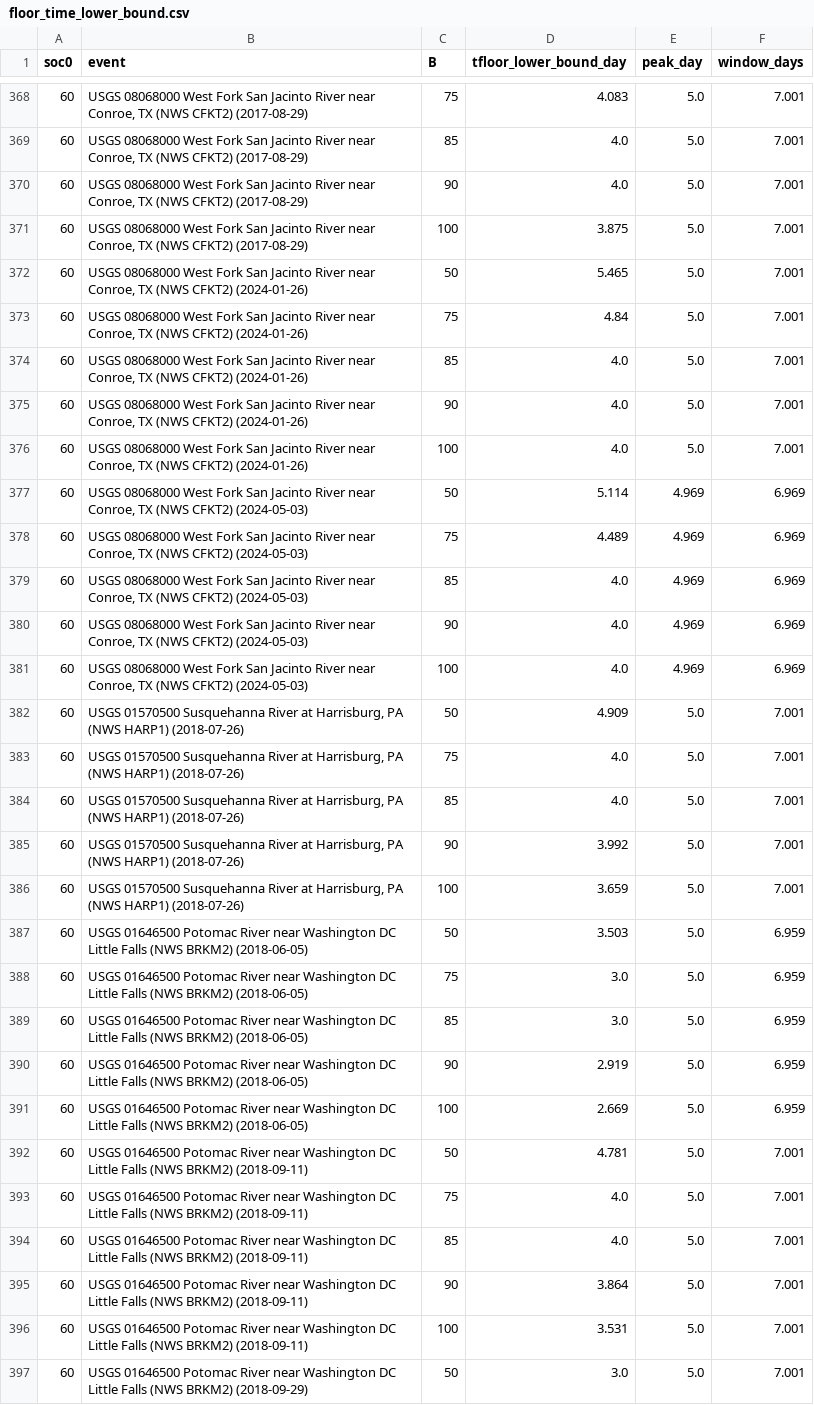
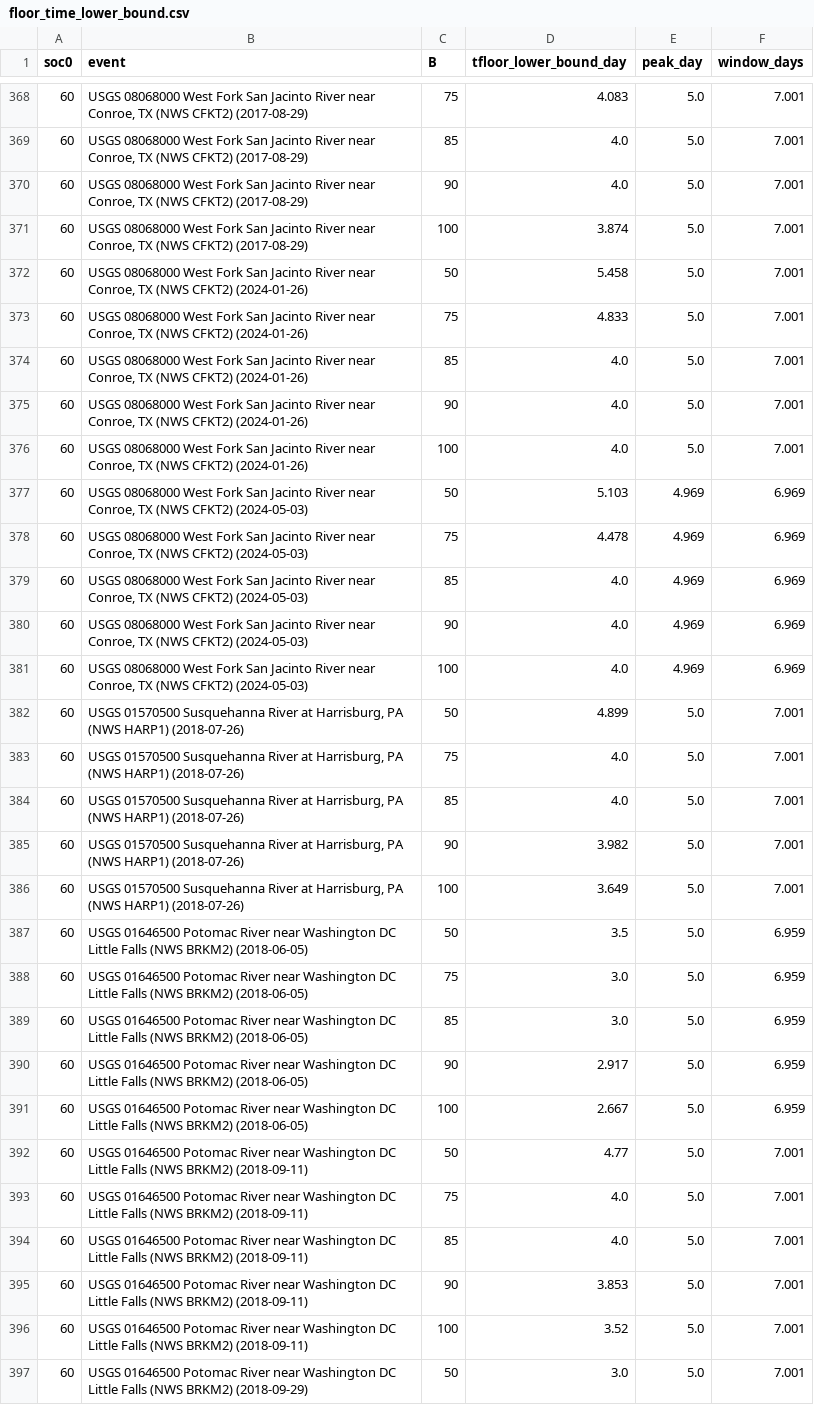
Before and after one commit to gedji2024/pq-cap-bench, a CSV file: theory/floor_time_lower_bound.csv, drawn as a sheet; only a part is shown, gaps mark what is left out; the diff covers the shown part only.

```diff
--- a/theory/floor_time_lower_bound.csv
+++ b/theory/floor_time_lower_bound.csv
@@ -370,5 +370,5 @@ soc0,event,B,tfloor_lower_bound_day,peak_day,window_days
 60,"USGS 08068000 West Fork San Jacinto River near Conroe, TX (NWS CFKT2) (2017-08-29)",90,4.0,5.0,7.001
-60,"USGS 08068000 West Fork San Jacinto River near Conroe, TX (NWS CFKT2) (2017-08-29)",100,3.875,5.0,7.001
-60,"USGS 08068000 West Fork San Jacinto River near Conroe, TX (NWS CFKT2) (2024-01-26)",50,5.465,5.0,7.001
-60,"USGS 08068000 West Fork San Jacinto River near Conroe, TX (NWS CFKT2) (2024-01-26)",75,4.84,5.0,7.001
+60,"USGS 08068000 West Fork San Jacinto River near Conroe, TX (NWS CFKT2) (2017-08-29)",100,3.874,5.0,7.001
+60,"USGS 08068000 West Fork San Jacinto River near Conroe, TX (NWS CFKT2) (2024-01-26)",50,5.458,5.0,7.001
+60,"USGS 08068000 West Fork San Jacinto River near Conroe, TX (NWS CFKT2) (2024-01-26)",75,4.833,5.0,7.001
 60,"USGS 08068000 West Fork San Jacinto River near Conroe, TX (NWS CFKT2) (2024-01-26)",85,4.0,5.0,7.001
@@ -376,4 +376,4 @@ soc0,event,B,tfloor_lower_bound_day,peak_day,window_days
 60,"USGS 08068000 West Fork San Jacinto River near Conroe, TX (NWS CFKT2) (2024-01-26)",100,4.0,5.0,7.001
-60,"USGS 08068000 West Fork San Jacinto River near Conroe, TX (NWS CFKT2) (2024-05-03)",50,5.114,4.969,6.969
-60,"USGS 08068000 West Fork San Jacinto River near Conroe, TX (NWS CFKT2) (2024-05-03)",75,4.489,4.969,6.969
+60,"USGS 08068000 West Fork San Jacinto River near Conroe, TX (NWS CFKT2) (2024-05-03)",50,5.103,4.969,6.969
+60,"USGS 08068000 West Fork San Jacinto River near Conroe, TX (NWS CFKT2) (2024-05-03)",75,4.478,4.969,6.969
 60,"USGS 08068000 West Fork San Jacinto River near Conroe, TX (NWS CFKT2) (2024-05-03)",85,4.0,4.969,6.969
@@ -381,17 +381,17 @@ soc0,event,B,tfloor_lower_bound_day,peak_day,window_days
 60,"USGS 08068000 West Fork San Jacinto River near Conroe, TX (NWS CFKT2) (2024-05-03)",100,4.0,4.969,6.969
-60,"USGS 01570500 Susquehanna River at Harrisburg, PA (NWS HARP1) (2018-07-26)",50,4.909,5.0,7.001
+60,"USGS 01570500 Susquehanna River at Harrisburg, PA (NWS HARP1) (2018-07-26)",50,4.899,5.0,7.001
 60,"USGS 01570500 Susquehanna River at Harrisburg, PA (NWS HARP1) (2018-07-26)",75,4.0,5.0,7.001
 60,"USGS 01570500 Susquehanna River at Harrisburg, PA (NWS HARP1) (2018-07-26)",85,4.0,5.0,7.001
-60,"USGS 01570500 Susquehanna River at Harrisburg, PA (NWS HARP1) (2018-07-26)",90,3.992,5.0,7.001
-60,"USGS 01570500 Susquehanna River at Harrisburg, PA (NWS HARP1) (2018-07-26)",100,3.659,5.0,7.001
-60,USGS 01646500 Potomac River near Washington DC Little Falls (NWS BRKM2) (2018-06-05),50,3.503,5.0,6.959
+60,"USGS 01570500 Susquehanna River at Harrisburg, PA (NWS HARP1) (2018-07-26)",90,3.982,5.0,7.001
+60,"USGS 01570500 Susquehanna River at Harrisburg, PA (NWS HARP1) (2018-07-26)",100,3.649,5.0,7.001
+60,USGS 01646500 Potomac River near Washington DC Little Falls (NWS BRKM2) (2018-06-05),50,3.5,5.0,6.959
 60,USGS 01646500 Potomac River near Washington DC Little Falls (NWS BRKM2) (2018-06-05),75,3.0,5.0,6.959
 60,USGS 01646500 Potomac River near Washington DC Little Falls (NWS BRKM2) (2018-06-05),85,3.0,5.0,6.959
-60,USGS 01646500 Potomac River near Washington DC Little Falls (NWS BRKM2) (2018-06-05),90,2.919,5.0,6.959
-60,USGS 01646500 Potomac River near Washington DC Little Falls (NWS BRKM2) (2018-06-05),100,2.669,5.0,6.959
-60,USGS 01646500 Potomac River near Washington DC Little Falls (NWS BRKM2) (2018-09-11),50,4.781,5.0,7.001
+60,USGS 01646500 Potomac River near Washington DC Little Falls (NWS BRKM2) (2018-06-05),90,2.917,5.0,6.959
+60,USGS 01646500 Potomac River near Washington DC Little Falls (NWS BRKM2) (2018-06-05),100,2.667,5.0,6.959
+60,USGS 01646500 Potomac River near Washington DC Little Falls (NWS BRKM2) (2018-09-11),50,4.77,5.0,7.001
 60,USGS 01646500 Potomac River near Washington DC Little Falls (NWS BRKM2) (2018-09-11),75,4.0,5.0,7.001
 60,USGS 01646500 Potomac River near Washington DC Little Falls (NWS BRKM2) (2018-09-11),85,4.0,5.0,7.001
-60,USGS 01646500 Potomac River near Washington DC Little Falls (NWS BRKM2) (2018-09-11),90,3.864,5.0,7.001
-60,USGS 01646500 Potomac River near Washington DC Little Falls (NWS BRKM2) (2018-09-11),100,3.531,5.0,7.001
+60,USGS 01646500 Potomac River near Washington DC Little Falls (NWS BRKM2) (2018-09-11),90,3.853,5.0,7.001
+60,USGS 01646500 Potomac River near Washington DC Little Falls (NWS BRKM2) (2018-09-11),100,3.52,5.0,7.001
 60,USGS 01646500 Potomac River near Washington DC Little Falls (NWS BRKM2) (2018-09-29),50,3.0,5.0,7.001
```
Also changed, not shown: 117 edited cells elsewhere in this file, 5 other files.
